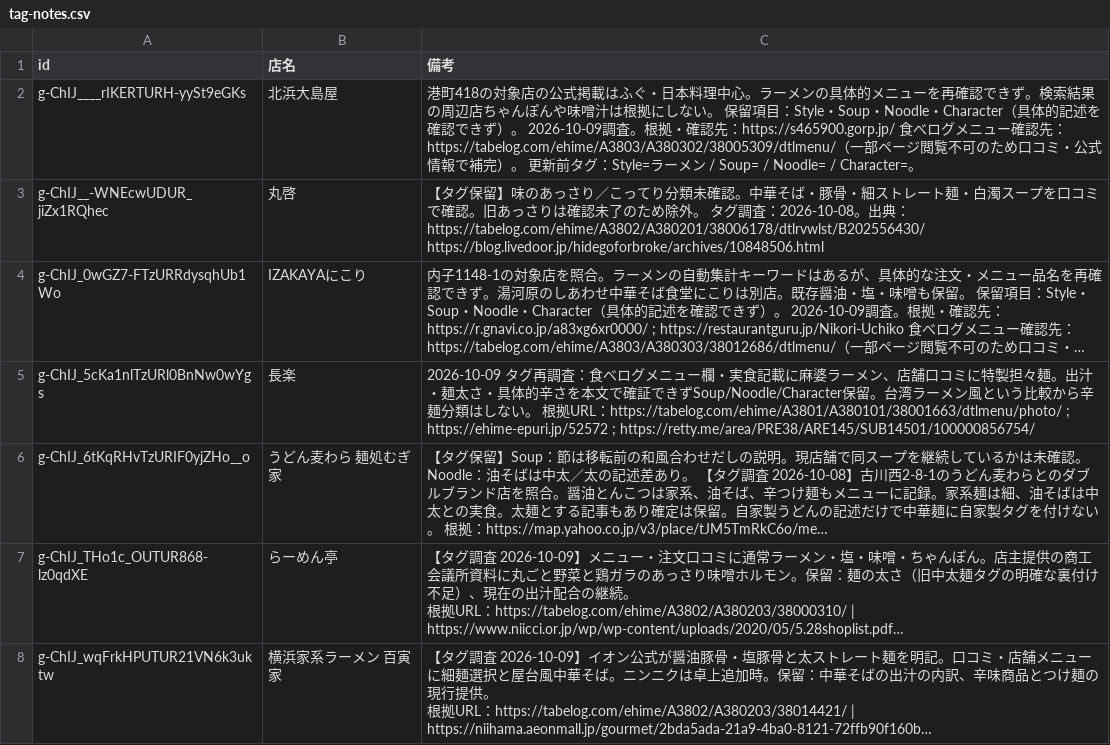
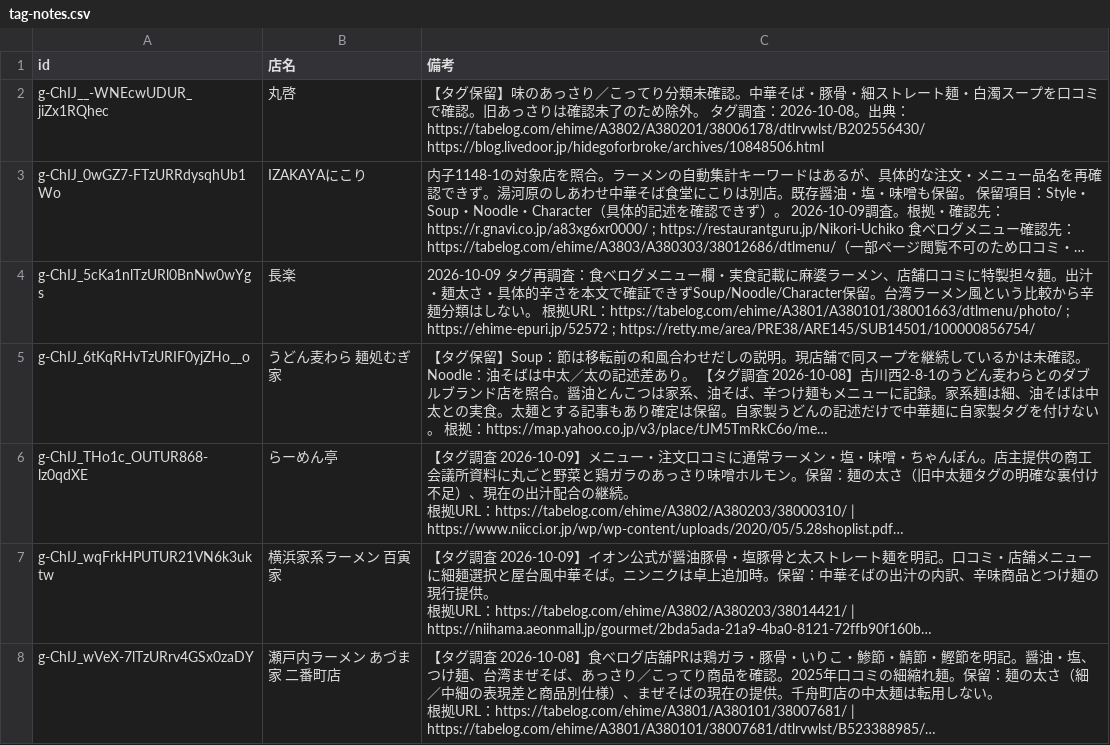
Before and after one commit to uskpn/ramen38, a CSV file: data/tag-notes.csv, drawn as a sheet; only a part is shown; the shorter side is filled out with more unchanged rows; long unchanged cells end in …; the diff covers the shown part only.

```diff
--- a/data/tag-notes.csv
+++ b/data/tag-notes.csv
@@ -1,3 +1,2 @@
 id,店名,備考
-g-ChIJ____rIKERTURH-yySt9eGKs,北浜大島屋,港町418の対象店の公式掲載はふぐ・日本料理中心。ラーメンの具体的メニューを再確認できず。検索結果の周辺店ちゃんぽんや味噌汁は根拠にしない。 保留項目：Style・Soup・Noodle・Character（具体的記述を確認できず）。 2026-10-09調査。根拠・確認先：https://s465900.gorp.jp/ 食べログメニュー確認先：https://tabelog.com/ehime/A3803/A380302/38005309/dtlmenu/（一部ページ閲覧不可のため口コミ・公式情報で補完）。 更新前タグ：Style=ラーメン / Soup= / Noodle= / Character=。
 g-ChIJ__-WNEcwUDUR_jiZx1RQhec,丸啓,【タグ保留】味のあっさり／こってり分類未確認。中華そば・豚骨・細ストレート麺・白濁スープを口コミで確認。旧あっさりは確認未了のため除外。 タグ調査：2026-10-08。出典：https://tabelog.com/ehime/A3802/A380201/38006178/dtlrvwlst/B202556430/ https://blog.livedoor.jp/hidegoforbroke/archives/10848506.html
```
Also changed, not shown: 5 removed rows elsewhere in this file, data/hours-sources.csv, 3 other files.
